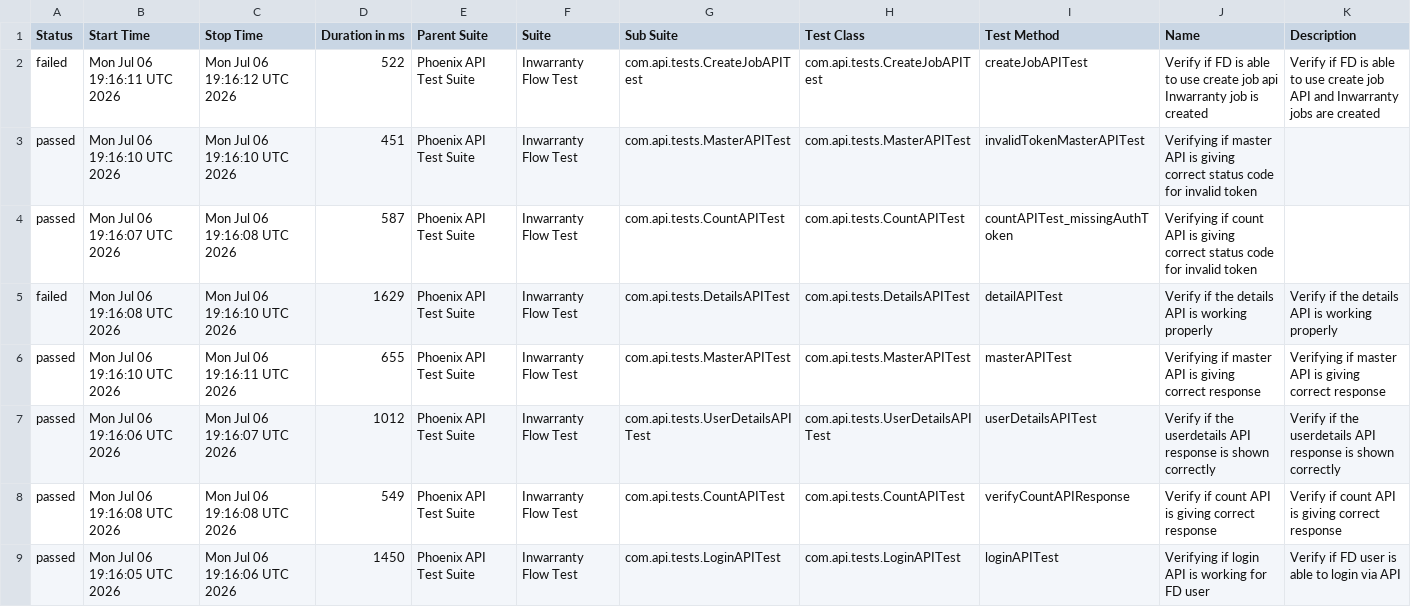
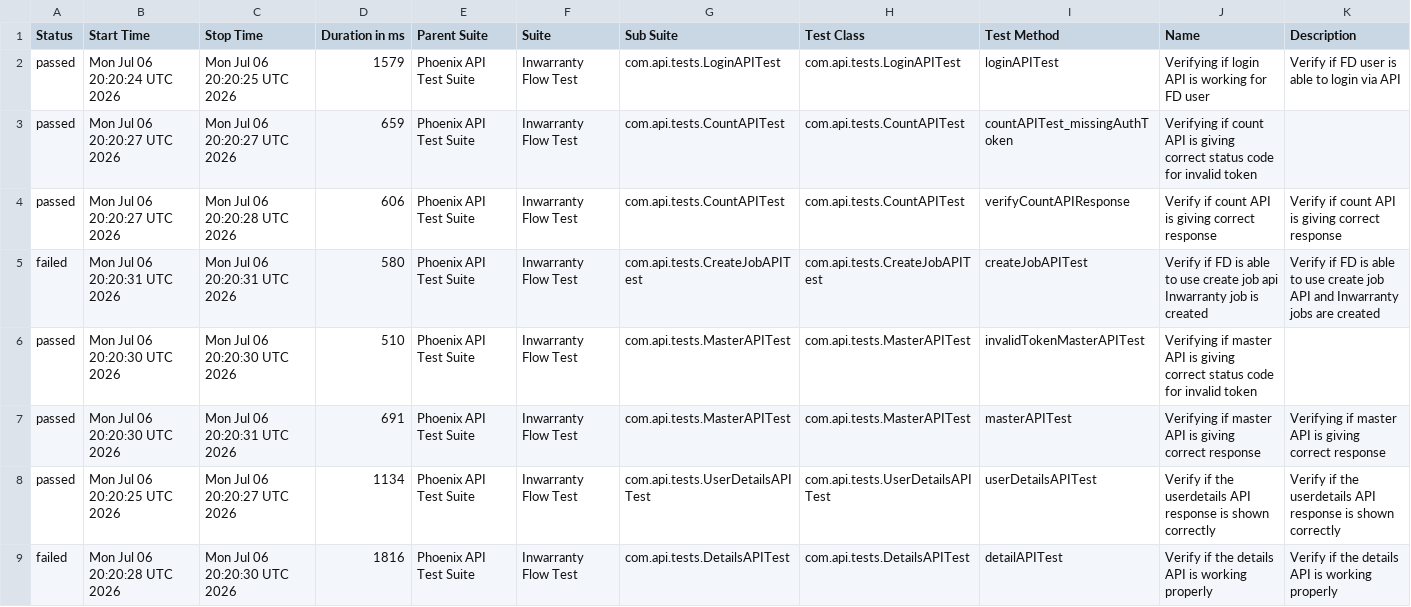
Before and after one commit to Zulminan/PhoenixTestAutomationFramework, a CSV file: data/suites.csv, drawn as a sheet.

```diff
--- a/data/suites.csv
+++ b/data/suites.csv
@@ -1,9 +1,9 @@
 "Status","Start Time","Stop Time","Duration in ms","Parent Suite","Suite","Sub Suite","Test Class","Test Method","Name","Description"
-"failed","Mon Jul 06 19:16:11 UTC 2026","Mon Jul 06 19:16:12 UTC 2026","522","Phoenix API Test Suite","Inwarranty Flow Test","com.api.tests.CreateJobAPITest","com.api.tests.CreateJobAPITest","createJobAPITest","Verify if FD is able to use create job api Inwarranty job is created","Verify if FD is able to use create job API and Inwarranty jobs are created"
-"passed","Mon Jul 06 19:16:10 UTC 2026","Mon Jul 06 19:16:10 UTC 2026","451","Phoenix API Test Suite","Inwarranty Flow Test","com.api.tests.MasterAPITest","com.api.tests.MasterAPITest","invalidTokenMasterAPITest","Verifying if master API is giving correct status code for invalid token",""
-"passed","Mon Jul 06 19:16:07 UTC 2026","Mon Jul 06 19:16:08 UTC 2026","587","Phoenix API Test Suite","Inwarranty Flow Test","com.api.tests.CountAPITest","com.api.tests.CountAPITest","countAPITest_missingAuthToken","Verifying if count API is giving correct status code for invalid token",""
-"failed","Mon Jul 06 19:16:08 UTC 2026","Mon Jul 06 19:16:10 UTC 2026","1629","Phoenix API Test Suite","Inwarranty Flow Test","com.api.tests.DetailsAPITest","com.api.tests.DetailsAPITest","detailAPITest","Verify if the details API is working properly","Verify if the details API is working properly"
-"passed","Mon Jul 06 19:16:10 UTC 2026","Mon Jul 06 19:16:11 UTC 2026","655","Phoenix API Test Suite","Inwarranty Flow Test","com.api.tests.MasterAPITest","com.api.tests.MasterAPITest","masterAPITest","Verifying if master API is giving correct response","Verifying if master API is giving correct response"
-"passed","Mon Jul 06 19:16:06 UTC 2026","Mon Jul 06 19:16:07 UTC 2026","1012","Phoenix API Test Suite","Inwarranty Flow Test","com.api.tests.UserDetailsAPITest","com.api.tests.UserDetailsAPITest","userDetailsAPITest","Verify if the userdetails API response is shown correctly","Verify if the userdetails API response is shown correctly"
-"passed","Mon Jul 06 19:16:08 UTC 2026","Mon Jul 06 19:16:08 UTC 2026","549","Phoenix API Test Suite","Inwarranty Flow Test","com.api.tests.CountAPITest","com.api.tests.CountAPITest","verifyCountAPIResponse","Verify if count API is giving correct response","Verify if count API is giving correct response"
-"passed","Mon Jul 06 19:16:05 UTC 2026","Mon Jul 06 19:16:06 UTC 2026","1450","Phoenix API Test Suite","Inwarranty Flow Test","com.api.tests.LoginAPITest","com.api.tests.LoginAPITest","loginAPITest","Verifying if login API is working for FD user","Verify if FD user is able to login via API"
+"passed","Mon Jul 06 20:20:24 UTC 2026","Mon Jul 06 20:20:25 UTC 2026","1579","Phoenix API Test Suite","Inwarranty Flow Test","com.api.tests.LoginAPITest","com.api.tests.LoginAPITest","loginAPITest","Verifying if login API is working for FD user","Verify if FD user is able to login via API"
+"passed","Mon Jul 06 20:20:27 UTC 2026","Mon Jul 06 20:20:27 UTC 2026","659","Phoenix API Test Suite","Inwarranty Flow Test","com.api.tests.CountAPITest","com.api.tests.CountAPITest","countAPITest_missingAuthToken","Verifying if count API is giving correct status code for invalid token",""
+"passed","Mon Jul 06 20:20:27 UTC 2026","Mon Jul 06 20:20:28 UTC 2026","606","Phoenix API Test Suite","Inwarranty Flow Test","com.api.tests.CountAPITest","com.api.tests.CountAPITest","verifyCountAPIResponse","Verify if count API is giving correct response","Verify if count API is giving correct response"
+"failed","Mon Jul 06 20:20:31 UTC 2026","Mon Jul 06 20:20:31 UTC 2026","580","Phoenix API Test Suite","Inwarranty Flow Test","com.api.tests.CreateJobAPITest","com.api.tests.CreateJobAPITest","createJobAPITest","Verify if FD is able to use create job api Inwarranty job is created","Verify if FD is able to use create job API and Inwarranty jobs are created"
+"passed","Mon Jul 06 20:20:30 UTC 2026","Mon Jul 06 20:20:30 UTC 2026","510","Phoenix API Test Suite","Inwarranty Flow Test","com.api.tests.MasterAPITest","com.api.tests.MasterAPITest","invalidTokenMasterAPITest","Verifying if master API is giving correct status code for invalid token",""
+"passed","Mon Jul 06 20:20:30 UTC 2026","Mon Jul 06 20:20:31 UTC 2026","691","Phoenix API Test Suite","Inwarranty Flow Test","com.api.tests.MasterAPITest","com.api.tests.MasterAPITest","masterAPITest","Verifying if master API is giving correct response","Verifying if master API is giving correct response"
+"passed","Mon Jul 06 20:20:25 UTC 2026","Mon Jul 06 20:20:27 UTC 2026","1134","Phoenix API Test Suite","Inwarranty Flow Test","com.api.tests.UserDetailsAPITest","com.api.tests.UserDetailsAPITest","userDetailsAPITest","Verify if the userdetails API response is shown correctly","Verify if the userdetails API response is shown correctly"
+"failed","Mon Jul 06 20:20:28 UTC 2026","Mon Jul 06 20:20:30 UTC 2026","1816","Phoenix API Test Suite","Inwarranty Flow Test","com.api.tests.DetailsAPITest","com.api.tests.DetailsAPITest","detailAPITest","Verify if the details API is working properly","Verify if the details API is working properly"
```
Also changed, not shown: data/behaviors.csv, 54 other files.
